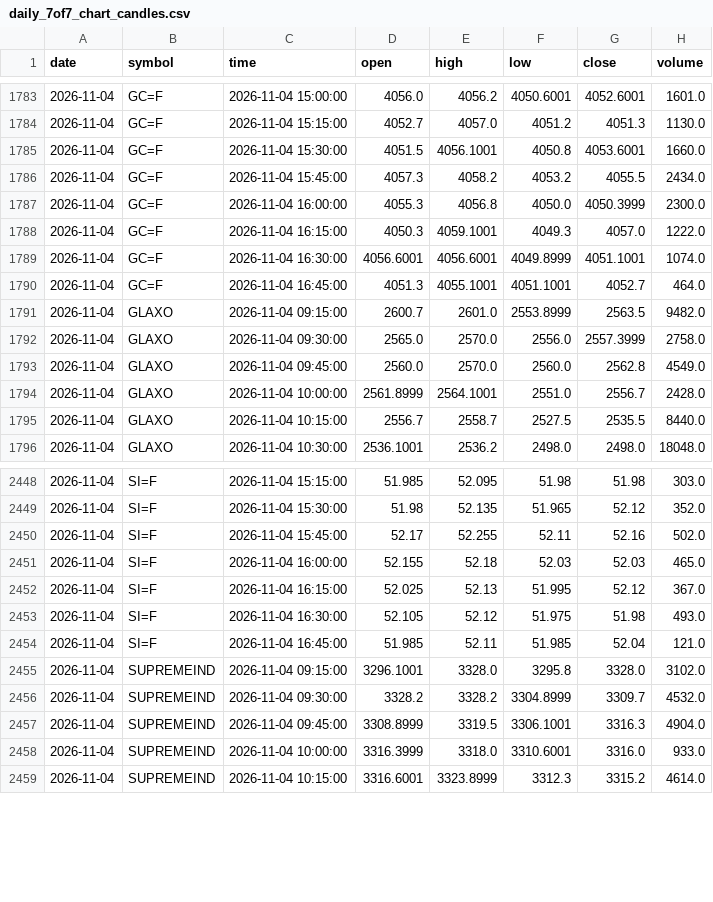
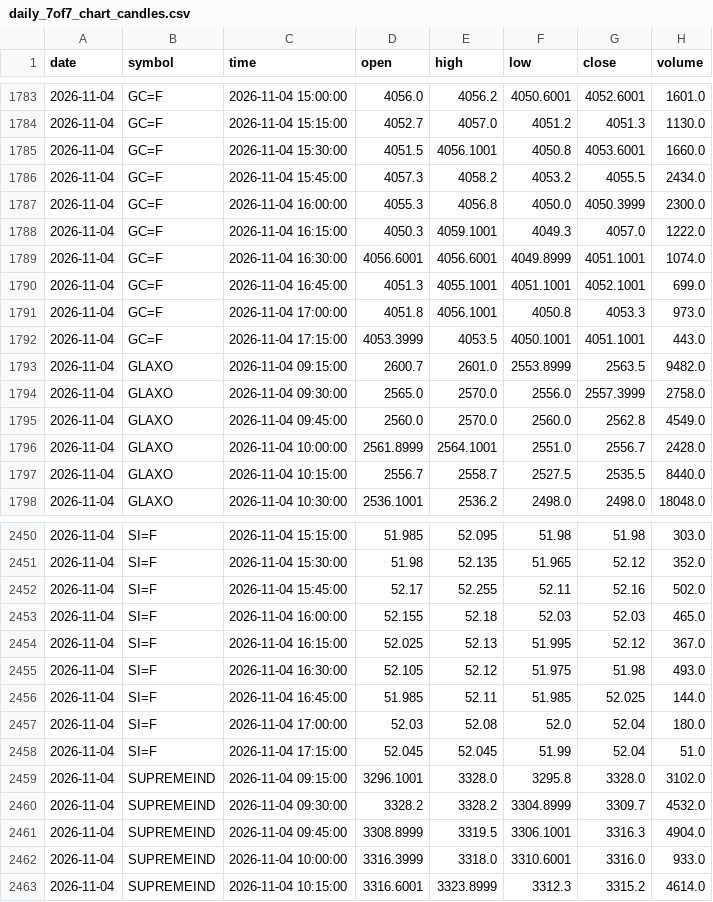
Before and after one commit to expert-gyasho/shivshakti-screener-data, a CSV file: data/daily_7of7_chart_candles.csv, drawn as a sheet; only a part is shown, gaps mark what is left out.

```diff
--- a/data/daily_7of7_chart_candles.csv
+++ b/data/daily_7of7_chart_candles.csv
@@ -1789,3 +1789,5 @@ date,symbol,time,open,high,low,close,volume
 2026-11-04,GC=F,2026-11-04 16:30:00,4056.6001,4056.6001,4049.8999,4051.1001,1074.0
-2026-11-04,GC=F,2026-11-04 16:45:00,4051.3,4055.1001,4051.1001,4052.7,464.0
+2026-11-04,GC=F,2026-11-04 16:45:00,4051.3,4055.1001,4051.1001,4052.1001,699.0
+2026-11-04,GC=F,2026-11-04 17:00:00,4051.8,4056.1001,4050.8,4053.3,973.0
+2026-11-04,GC=F,2026-11-04 17:15:00,4053.3999,4053.5,4050.1001,4051.1001,443.0
 2026-11-04,GLAXO,2026-11-04 09:15:00,2600.7,2601.0,2553.8999,2563.5,9482.0
@@ -2453,3 +2455,5 @@ date,symbol,time,open,high,low,close,volume
 2026-11-04,SI=F,2026-11-04 16:30:00,52.105,52.12,51.975,51.98,493.0
-2026-11-04,SI=F,2026-11-04 16:45:00,51.985,52.11,51.985,52.04,121.0
+2026-11-04,SI=F,2026-11-04 16:45:00,51.985,52.11,51.985,52.025,144.0
+2026-11-04,SI=F,2026-11-04 17:00:00,52.03,52.08,52.0,52.04,180.0
+2026-11-04,SI=F,2026-11-04 17:15:00,52.045,52.045,51.99,52.04,51.0
 2026-11-04,SUPREMEIND,2026-11-04 09:15:00,3296.1001,3328.0,3295.8,3328.0,3102.0
```
Also changed, not shown: data/daily_7of7_performance.csv, 4 other files.
